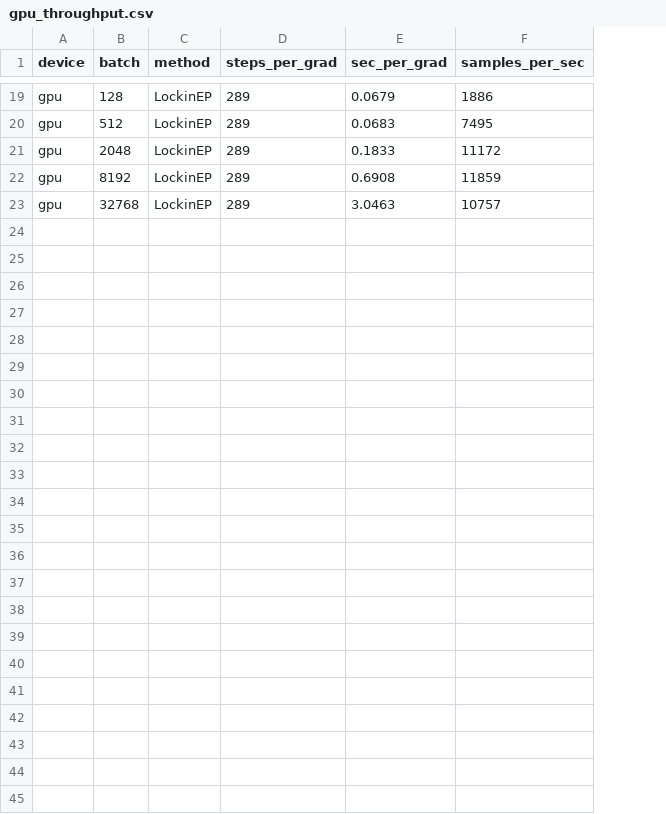
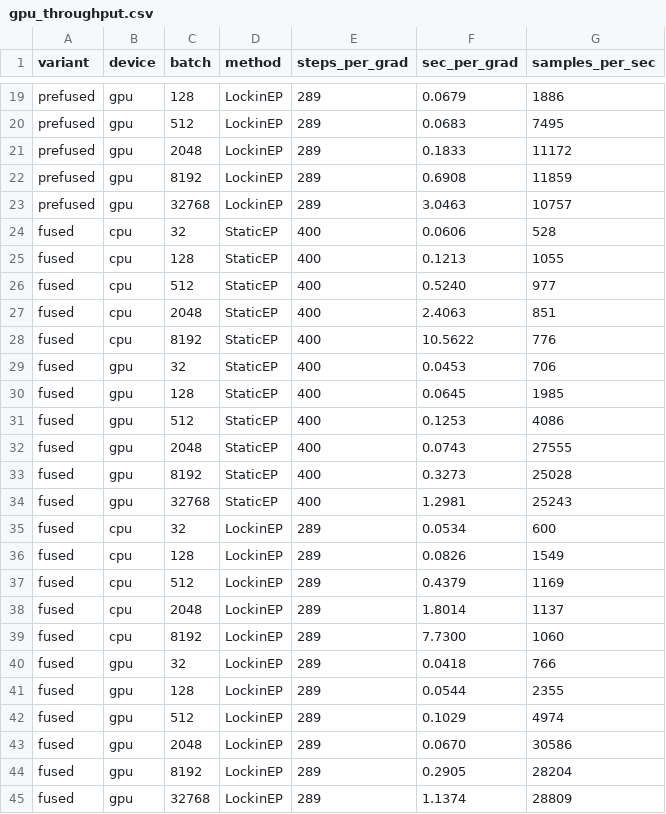
Before and after one commit to wilkieolin/PhasorNetworks.jl, a CSV file: results/ep_fashionmnist/gpu_throughput.csv, drawn as a sheet; only a part is shown, gaps mark what is left out; the diff names each change by its address in the sheet, - before the commit and + after, or states it on an @@ line.

```diff
--- a/results/ep_fashionmnist/gpu_throughput.csv
+++ b/results/ep_fashionmnist/gpu_throughput.csv
+column A (variant), rows 19-23: all prefused
+row 24: fused | cpu | 32 | StaticEP | 400 | 0.0606 | 528
+row 25: fused | cpu | 128 | StaticEP | 400 | 0.1213 | 1055
+row 26: fused | cpu | 512 | StaticEP | 400 | 0.5240 | 977
+row 27: fused | cpu | 2048 | StaticEP | 400 | 2.4063 | 851
+row 28: fused | cpu | 8192 | StaticEP | 400 | 10.5622 | 776
+row 29: fused | gpu | 32 | StaticEP | 400 | 0.0453 | 706
+row 30: fused | gpu | 128 | StaticEP | 400 | 0.0645 | 1985
+row 31: fused | gpu | 512 | StaticEP | 400 | 0.1253 | 4086
+row 32: fused | gpu | 2048 | StaticEP | 400 | 0.0743 | 27555
+row 33: fused | gpu | 8192 | StaticEP | 400 | 0.3273 | 25028
+row 34: fused | gpu | 32768 | StaticEP | 400 | 1.2981 | 25243
+row 35: fused | cpu | 32 | LockinEP | 289 | 0.0534 | 600
+row 36: fused | cpu | 128 | LockinEP | 289 | 0.0826 | 1549
+row 37: fused | cpu | 512 | LockinEP | 289 | 0.4379 | 1169
+row 38: fused | cpu | 2048 | LockinEP | 289 | 1.8014 | 1137
+row 39: fused | cpu | 8192 | LockinEP | 289 | 7.7300 | 1060
+row 40: fused | gpu | 32 | LockinEP | 289 | 0.0418 | 766
+row 41: fused | gpu | 128 | LockinEP | 289 | 0.0544 | 2355
+row 42: fused | gpu | 512 | LockinEP | 289 | 0.1029 | 4974
+row 43: fused | gpu | 2048 | LockinEP | 289 | 0.0670 | 30586
+row 44: fused | gpu | 8192 | LockinEP | 289 | 0.2905 | 28204
+row 45: fused | gpu | 32768 | LockinEP | 289 | 1.1374 | 28809
```
Also changed, not shown: results/ep_fashionmnist/gpu_memory.csv, 2 other files.
